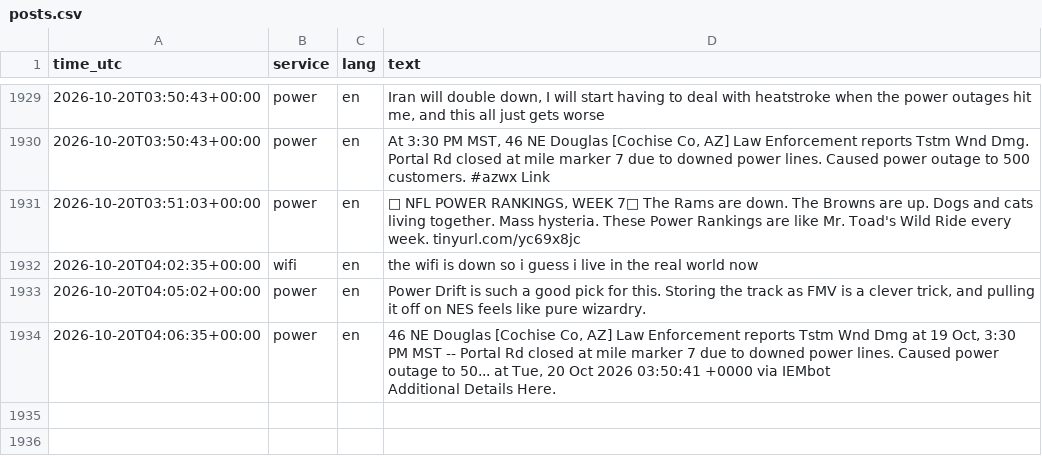
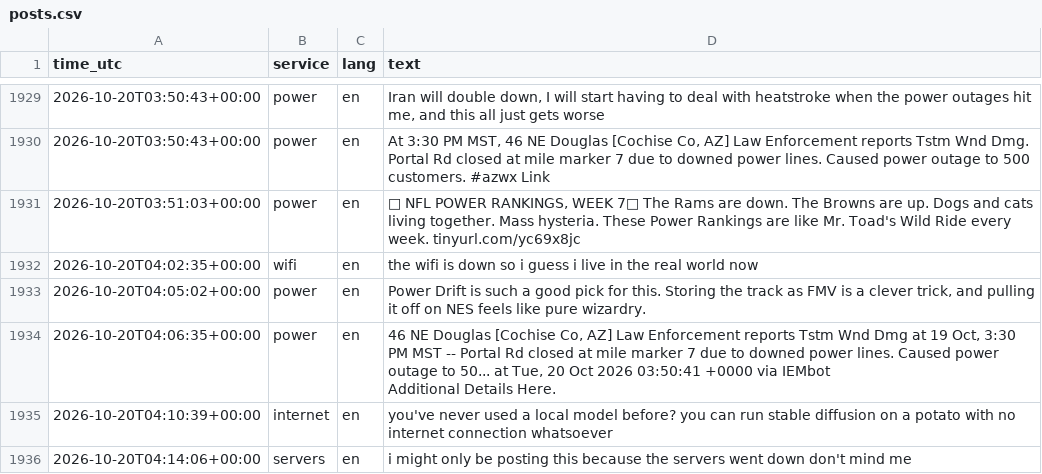
Before and after one commit to 8Y12N/ai4g-portfolio-Yazan_Nemo, a CSV file: Term 1/Week 6/hackathon/data/posts.csv, drawn as a sheet; only a part is shown, gaps mark what is left out; the diff names each change by its address in the sheet, - before the commit and + after, or states it on an @@ line.

```diff
--- a/Term 1/Week 6/hackathon/data/posts.csv
+++ b/Term 1/Week 6/hackathon/data/posts.csv
+row 1935: 2026-10-20T04:10:39+00:00 | internet | en | you've never used a local model before? you can run stable diffusion on a potato with no internet connection whatsoever
+row 1936: 2026-10-20T04:14:06+00:00 | servers | en | i might only be posting this because the servers went down don't mind me
```
Also changed, not shown: Term 1/Week 6/hackathon/data/sentiment.csv, 1 other file.
